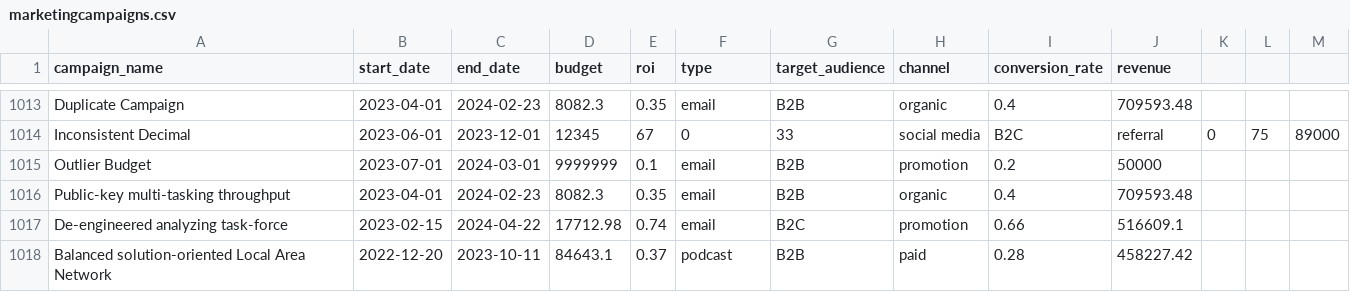
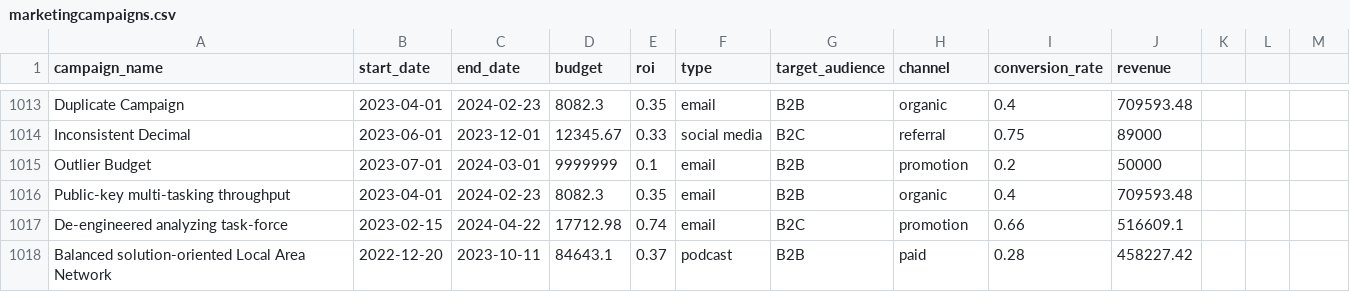
Before and after one commit to AndreiKukushkinBaidurov/Marketing_Proyecto, a CSV file: data/marketingcampaigns.csv, drawn as a sheet; only a part is shown, gaps mark what is left out; the diff covers the shown part only; the diff names each change by its address in the sheet, - before the commit and + after, or states it on an @@ line.

```diff
--- a/data/marketingcampaigns.csv
+++ b/data/marketingcampaigns.csv
-D1014 (budget): 12345
+D1014 (budget): 12345.67
-E1014 (roi): 67
+E1014 (roi): 0.33
-F1014 (type): 0
+F1014 (type): social media
-G1014 (target_audience): 33
+G1014 (target_audience): B2C
-H1014 (channel): social media
+H1014 (channel): referral
-I1014 (conversion_rate): B2C
+I1014 (conversion_rate): 0.75
-J1014 (revenue): referral
+J1014 (revenue): 89000
-K1014: 0
+K1014: (empty)
-L1014: 75
+L1014: (empty)
-M1014: 89000
+M1014: (empty)
```
Also changed, not shown: 25 edited cells elsewhere in this file, 2 other files.
